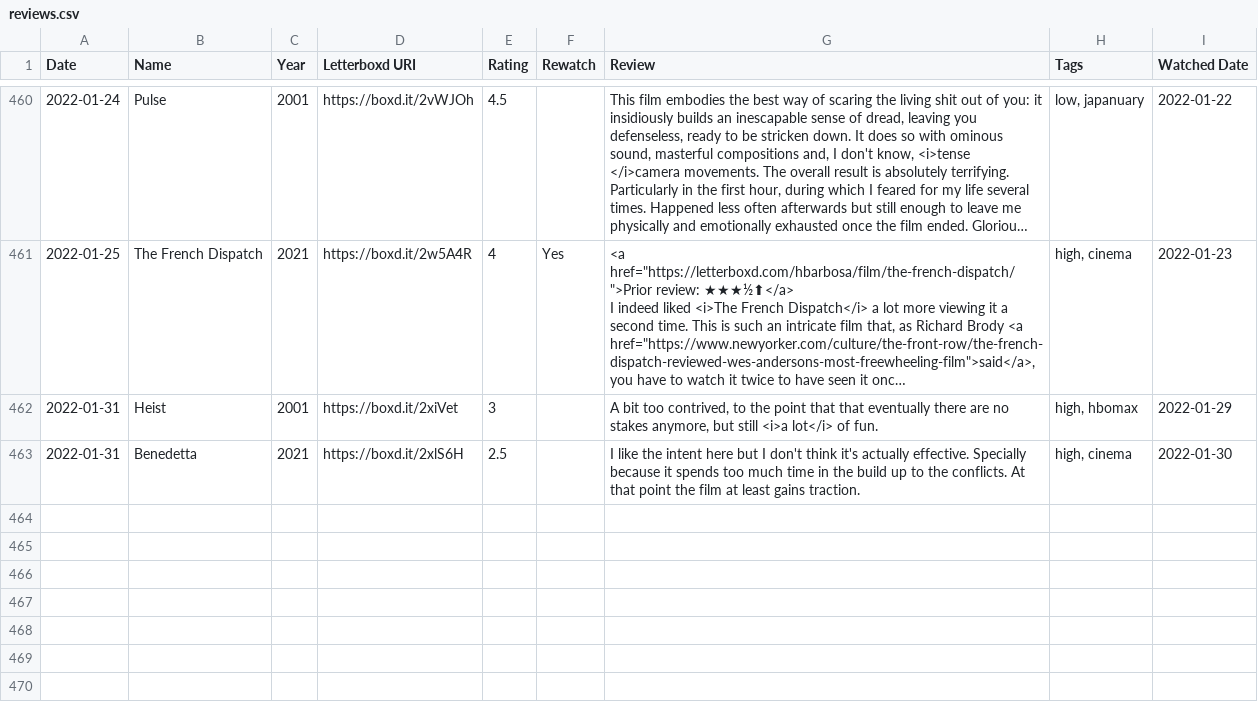
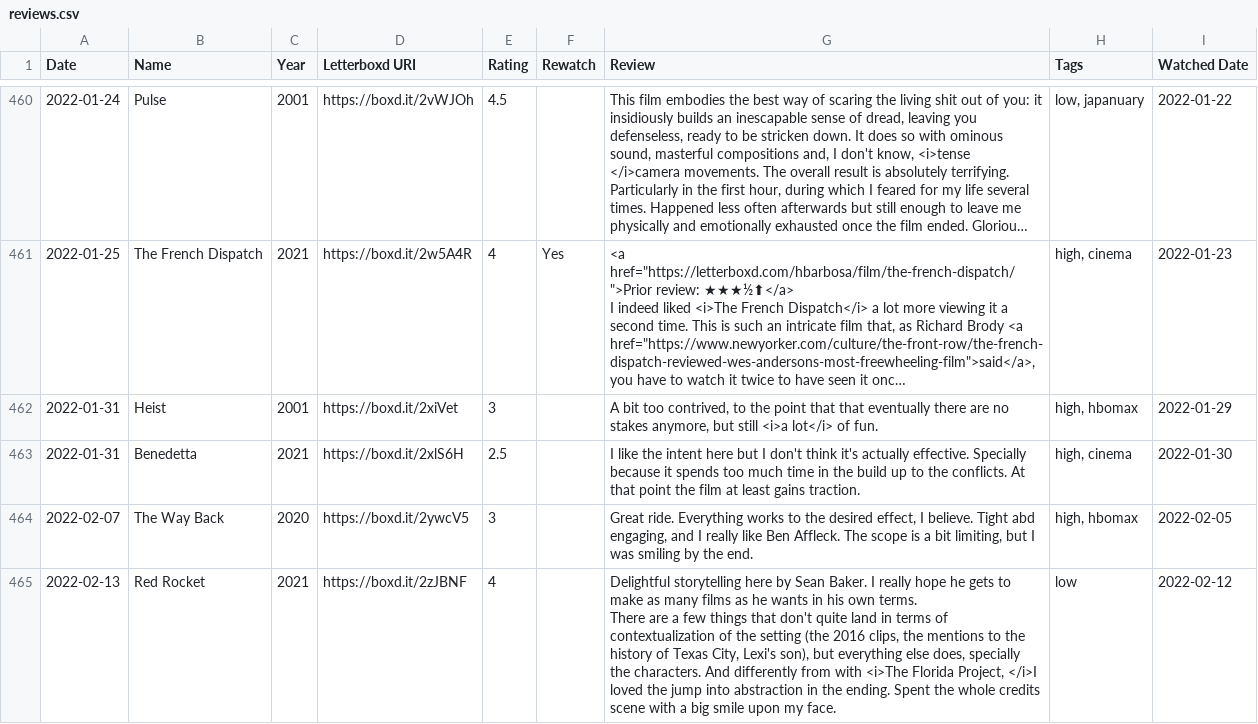
Before and after one commit to HanielB/abstract, a CSV file: public/reviews.csv, drawn as a sheet; only a part is shown, gaps mark what is left out; long unchanged cells end in …; ↵ is a line break in a cell; the diff covers the shown part only; the diff names each change by its address in the sheet, - before the commit and + after, or states it on an @@ line.

Commit message:
data update

```diff
--- a/public/reviews.csv
+++ b/public/reviews.csv
+row 464: 2022-02-07 | The Way Back | 2020 | https://boxd.it/2ywcV5 | 3 |  | Great ride. Everything works to the desired effect, I believe. Tight abd engaging, and I really like Ben Affleck. The scope is a bit limiting, but I was smiling by the end. | high, hbomax | 2022-02-05
+row 465: 2022-02-13 | Red Rocket | 2021 | https://boxd.it/2zJBNF | 4 |  | Delightful storytelling here by Sean Baker. I really hope he gets to make as many films as he wants in his own terms. ↵ There are a few things that don't quite land in terms of contextualization of the setting (the 2016 clips, the mentions to the history of Texas City, Lexi's son), but everything else does, specially the characters. And differently from with <i>The Florida Project, </i>I loved the jump into abstraction in the ending. Spent the whole credits scene with a big smile upon my face. | low | 2022-02-12
```
Also changed, not shown: 2 added rows and 2 edited cells elsewhere in this file, public/diary.csv, public/map.csv, 4 other files.
